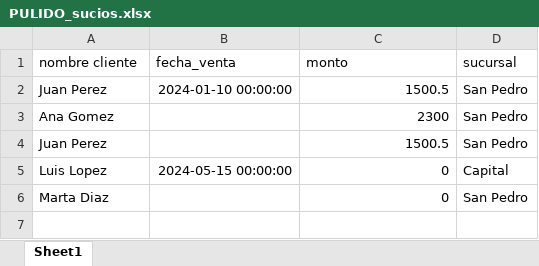
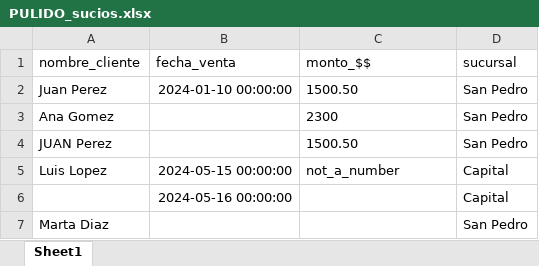
Before and after one commit to MartinEnriqueMendez/limpiador-excel, an Excel workbook: data/output/PULIDO_sucios.xlsx, sheet Sheet1, drawn as a sheet; values as stored, in another font and other column widths than the file's, no borders; removed rows and columns are numbered as before the commit, all else as after; the diff names each change by its address in the sheet, - before the commit and + after, or states it on an @@ line.

```diff
--- a/data/output/PULIDO_sucios.xlsx (sheet Sheet1)
+++ b/data/output/PULIDO_sucios.xlsx (sheet Sheet1)
-A1: nombre cliente
+A1: nombre_cliente
-C1: monto
+C1: monto_$$
-C2 (monto_$$): 1500.5
+C2 (monto_$$): 1500.50
-C3 alignment: right
+C3 alignment: left
-row 4: Juan Perez |  | 1500.5 | San Pedro
+row 4: JUAN Perez |  | 1500.50 | San Pedro
-C5 (monto_$$): 0
+C5 (monto_$$): not_a_number
+row 6:  | 2024-05-16 00:00:00 |  | Capital
-C7 (monto_$$): 0
+C7 (monto_$$): (empty)
```
Also changed, not shown: 8 other files.
